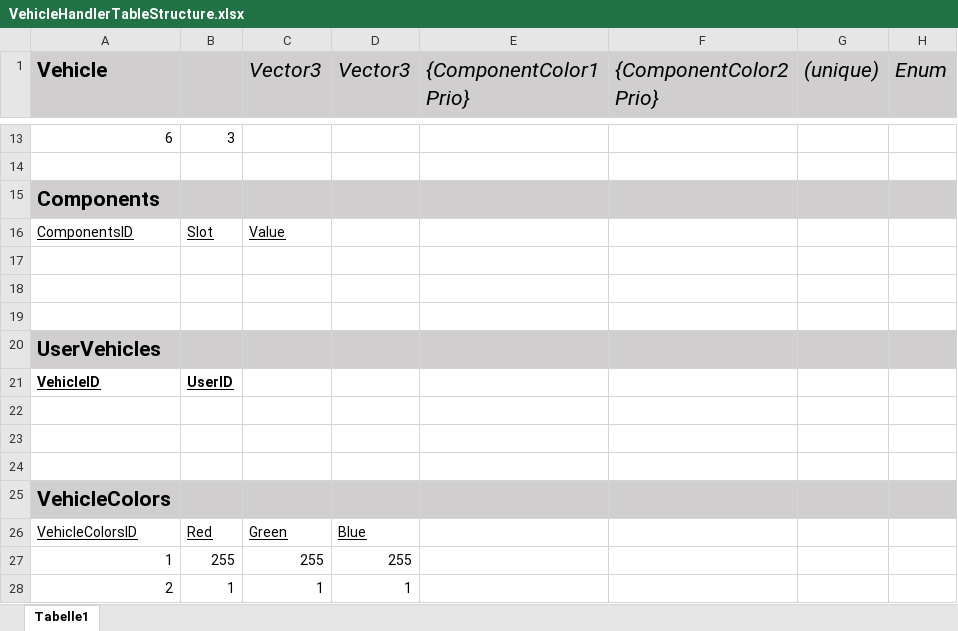
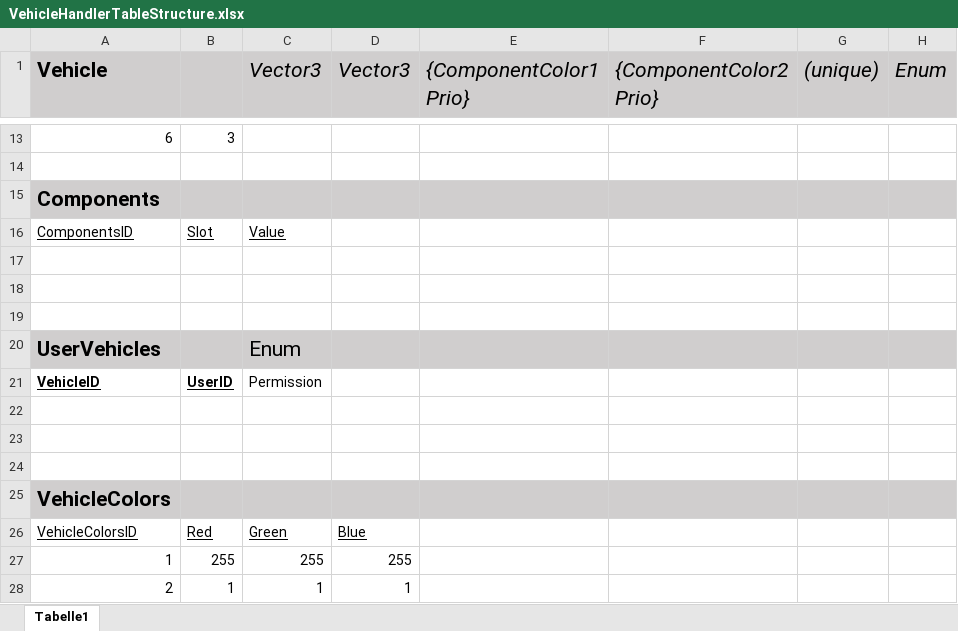
Before and after one commit to Kola50011/EvoMp, an Excel workbook: Documentation/VehicleHandlerTableStructure.xlsx, sheet Tabelle1, drawn as a sheet; only a part is shown, gaps mark what is left out; values as stored, in another font and other column widths than the file's, no borders; the diff names each change by its address in the sheet, - before the commit and + after, or states it on an @@ line.

Commit message:
VehicleHandler #12 -  Documentration - Permission VehicleUsers

```diff
--- a/Documentation/VehicleHandlerTableStructure.xlsx (sheet Tabelle1)
+++ b/Documentation/VehicleHandlerTableStructure.xlsx (sheet Tabelle1)
-C20 (Vector3): (empty)
+C20 (Vector3): Enum
-C21 (Vector3): (empty)
+C21 (Vector3): Permission
```
